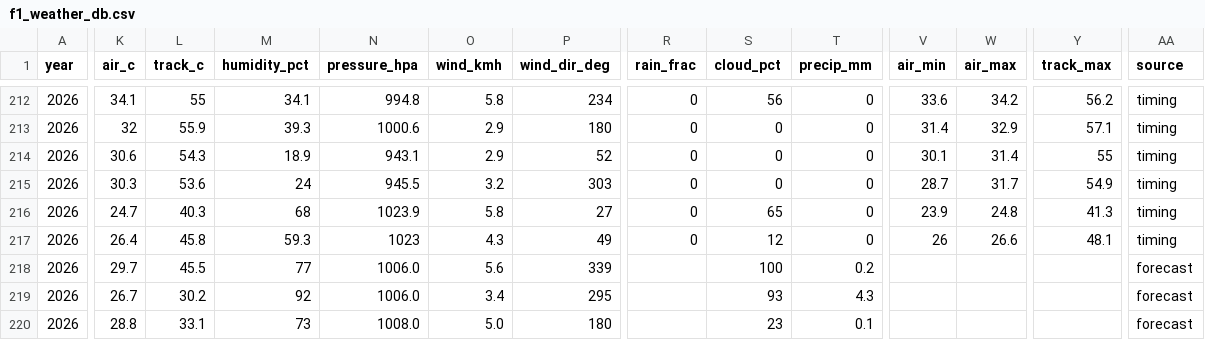
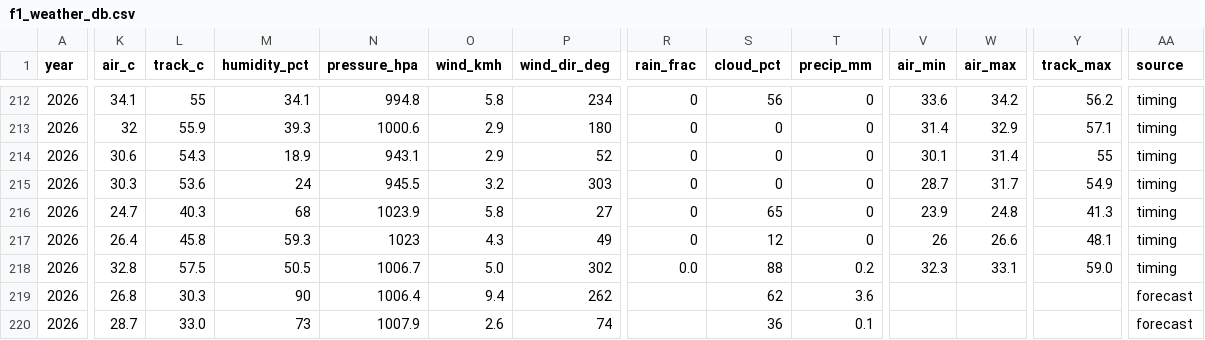
Before and after one commit to hammerwork/F1RealWeather, a CSV file: data/f1_weather_db.csv, drawn as a sheet; only a part is shown, gaps mark what is left out; the diff covers the shown part only; the diff names each change by its address in the sheet, - before the commit and + after, or states it on an @@ line.

```diff
--- a/data/f1_weather_db.csv
+++ b/data/f1_weather_db.csv
-K218 (air_c): 29.7
+K218 (air_c): 32.8
-L218 (track_c): 45.5
+L218 (track_c): 57.5
-M218 (humidity_pct): 77
+M218 (humidity_pct): 50.5
-N218 (pressure_hpa): 1006.0
+N218 (pressure_hpa): 1006.7
-O218 (wind_kmh): 5.6
+O218 (wind_kmh): 5.0
-P218 (wind_dir_deg): 339
+P218 (wind_dir_deg): 302
-R218 (rain_frac): (empty)
+R218 (rain_frac): 0.0
-S218 (cloud_pct): 100
+S218 (cloud_pct): 88
-V218 (air_min): (empty)
+V218 (air_min): 32.3
-W218 (air_max): (empty)
+W218 (air_max): 33.1
-Y218 (track_max): (empty)
+Y218 (track_max): 59.0
-AA218 (source): forecast
+AA218 (source): timing
-K219 (air_c): 26.7
+K219 (air_c): 26.8
-L219 (track_c): 30.2
+L219 (track_c): 30.3
-M219 (humidity_pct): 92
+M219 (humidity_pct): 90
-N219 (pressure_hpa): 1006.0
+N219 (pressure_hpa): 1006.4
-O219 (wind_kmh): 3.4
+O219 (wind_kmh): 9.4
-P219 (wind_dir_deg): 295
+P219 (wind_dir_deg): 262
-S219 (cloud_pct): 93
+S219 (cloud_pct): 62
-T219 (precip_mm): 4.3
+T219 (precip_mm): 3.6
-K220 (air_c): 28.8
+K220 (air_c): 28.7
-L220 (track_c): 33.1
+L220 (track_c): 33.0
-N220 (pressure_hpa): 1008.0
+N220 (pressure_hpa): 1007.9
-O220 (wind_kmh): 5.0
+O220 (wind_kmh): 2.6
-P220 (wind_dir_deg): 180
+P220 (wind_dir_deg): 74
-S220 (cloud_pct): 23
+S220 (cloud_pct): 36
```
Also changed, not shown: 24 edited cells elsewhere in this file.
